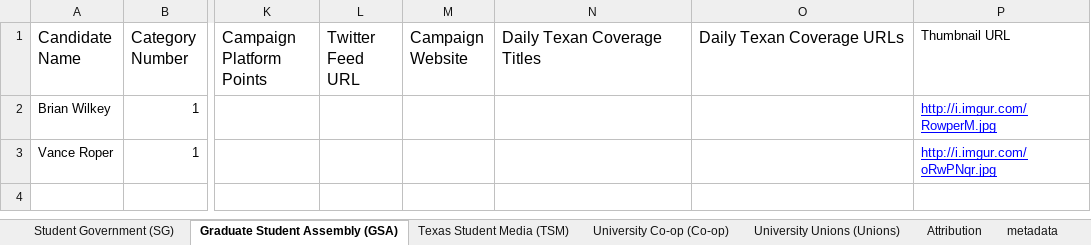
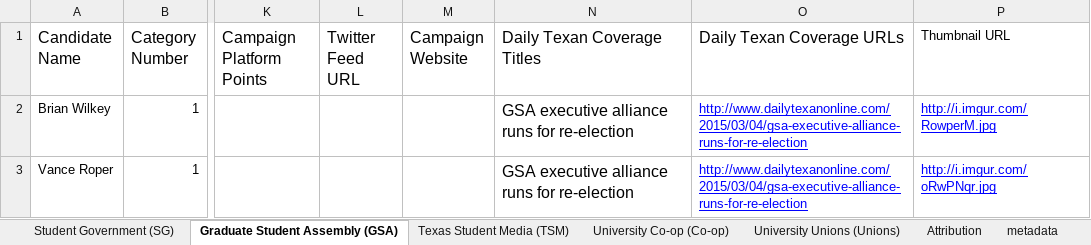
Before and after one commit to sc1f/hd49-expl, an Excel workbook: backend/copysheet.xlsx, sheet Graduate Student Assembly (GSA), drawn as a sheet; only a part is shown, gaps mark what is left out; values as stored, in another font and other column widths than the file's, no borders; charts and pictures not drawn; the diff names each change by its address in the sheet, - before the commit and + after, or states it on an @@ line.

Commit message:
new copy

```diff
--- a/backend/copysheet.xlsx (sheet Graduate Student Assembly (GSA))
+++ b/backend/copysheet.xlsx (sheet Graduate Student Assembly (GSA))
-N2:N3 (Daily Texan Coverage Titles): (empty)
+N2:N3 (Daily Texan Coverage Titles): GSA executive alliance runs for re-election
-O2:O3 (Daily Texan Coverage URLs): (empty)
+O2:O3 (Daily Texan Coverage URLs): http://www.dailytexanonline.com/2015/03/04/gsa-executive-alliance-runs-for-re-election
```
